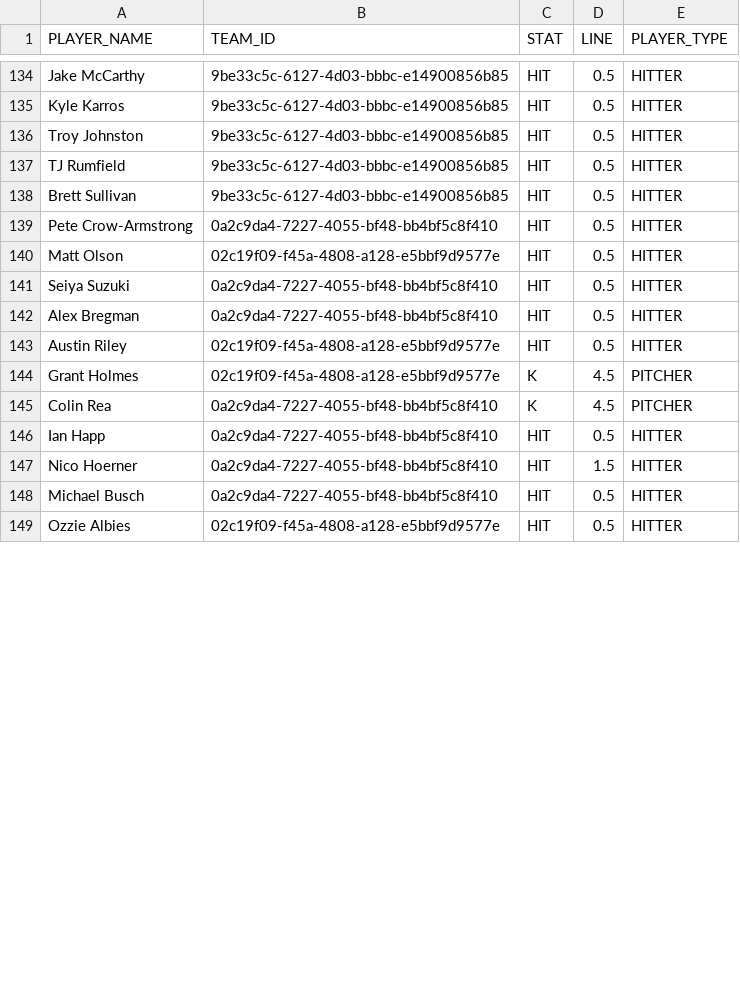
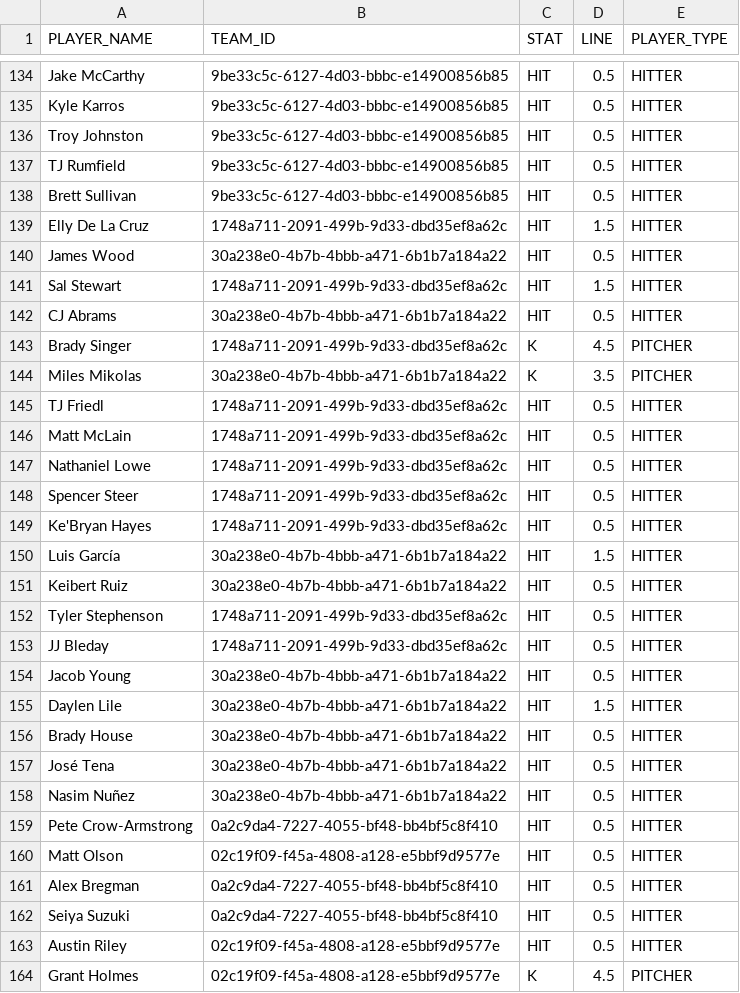
Before and after one commit to syocum9422-blip/sports_model_site, a CSV file: data/mlb/lines_today.csv, drawn as a sheet; only a part is shown, gaps mark what is left out; the shorter side is filled out with more unchanged rows; the diff covers the shown part only.

```diff
--- a/data/mlb/lines_today.csv
+++ b/data/mlb/lines_today.csv
@@ -138,6 +138,26 @@ TJ Rumfield,9be33c5c-6127-4d03-bbbc-e14900856b85,HIT,0.5,HITTER
 Brett Sullivan,9be33c5c-6127-4d03-bbbc-e14900856b85,HIT,0.5,HITTER
+Elly De La Cruz,1748a711-2091-499b-9d33-dbd35ef8a62c,HIT,1.5,HITTER
+James Wood,30a238e0-4b7b-4bbb-a471-6b1b7a184a22,HIT,0.5,HITTER
+Sal Stewart,1748a711-2091-499b-9d33-dbd35ef8a62c,HIT,1.5,HITTER
+CJ Abrams,30a238e0-4b7b-4bbb-a471-6b1b7a184a22,HIT,0.5,HITTER
+Brady Singer,1748a711-2091-499b-9d33-dbd35ef8a62c,K,4.5,PITCHER
+Miles Mikolas,30a238e0-4b7b-4bbb-a471-6b1b7a184a22,K,3.5,PITCHER
+TJ Friedl,1748a711-2091-499b-9d33-dbd35ef8a62c,HIT,0.5,HITTER
+Matt McLain,1748a711-2091-499b-9d33-dbd35ef8a62c,HIT,0.5,HITTER
+Nathaniel Lowe,1748a711-2091-499b-9d33-dbd35ef8a62c,HIT,0.5,HITTER
+Spencer Steer,1748a711-2091-499b-9d33-dbd35ef8a62c,HIT,0.5,HITTER
+Ke'Bryan Hayes,1748a711-2091-499b-9d33-dbd35ef8a62c,HIT,0.5,HITTER
+Luis García,30a238e0-4b7b-4bbb-a471-6b1b7a184a22,HIT,1.5,HITTER
+Keibert Ruiz,30a238e0-4b7b-4bbb-a471-6b1b7a184a22,HIT,0.5,HITTER
+Tyler Stephenson,1748a711-2091-499b-9d33-dbd35ef8a62c,HIT,0.5,HITTER
+JJ Bleday,1748a711-2091-499b-9d33-dbd35ef8a62c,HIT,0.5,HITTER
+Jacob Young,30a238e0-4b7b-4bbb-a471-6b1b7a184a22,HIT,0.5,HITTER
+Daylen Lile,30a238e0-4b7b-4bbb-a471-6b1b7a184a22,HIT,1.5,HITTER
+Brady House,30a238e0-4b7b-4bbb-a471-6b1b7a184a22,HIT,0.5,HITTER
+José Tena,30a238e0-4b7b-4bbb-a471-6b1b7a184a22,HIT,0.5,HITTER
+Nasim Nuñez,30a238e0-4b7b-4bbb-a471-6b1b7a184a22,HIT,0.5,HITTER
 Pete Crow-Armstrong,0a2c9da4-7227-4055-bf48-bb4bf5c8f410,HIT,0.5,HITTER
 Matt Olson,02c19f09-f45a-4808-a128-e5bbf9d9577e,HIT,0.5,HITTER
+Alex Bregman,0a2c9da4-7227-4055-bf48-bb4bf5c8f410,HIT,0.5,HITTER
 Seiya Suzuki,0a2c9da4-7227-4055-bf48-bb4bf5c8f410,HIT,0.5,HITTER
-Alex Bregman,0a2c9da4-7227-4055-bf48-bb4bf5c8f410,HIT,0.5,HITTER
 Austin Riley,02c19f09-f45a-4808-a128-e5bbf9d9577e,HIT,0.5,HITTER
```
Also changed, not shown: 43 moved rows and 4 edited cells elsewhere in this file, 1 other file.
